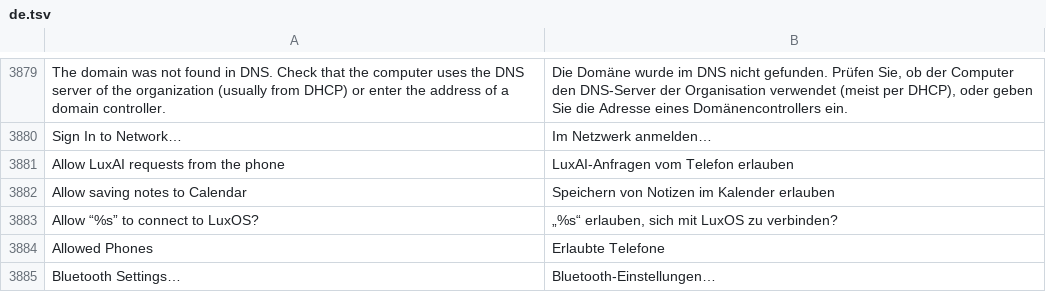
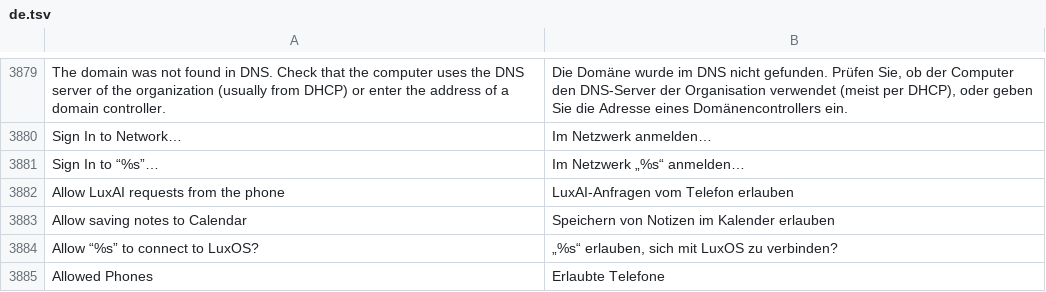
Before and after one commit to luxopes/LuxOS-Arch, a TSV file: packages/luxos-i18n/files/de.tsv, drawn as a sheet; only a part is shown, gaps mark what is left out; the shorter side is filled out with more unchanged rows.

```diff
--- a/packages/luxos-i18n/files/de.tsv
+++ b/packages/luxos-i18n/files/de.tsv
@@ -3880,2 +3880,3 @@ The domain was not found in DNS. Check that the computer uses the DNS server of
 Sign In to Network…	Im Netzwerk anmelden…
+Sign In to “%s”…	Im Netzwerk „%s“ anmelden…
 Allow LuxAI requests from the phone	LuxAI-Anfragen vom Telefon erlauben
```
Also changed, not shown: packages/luxos-i18n/files/it.tsv, packages/luxos-i18n/files/nl.tsv, 23 other files.
